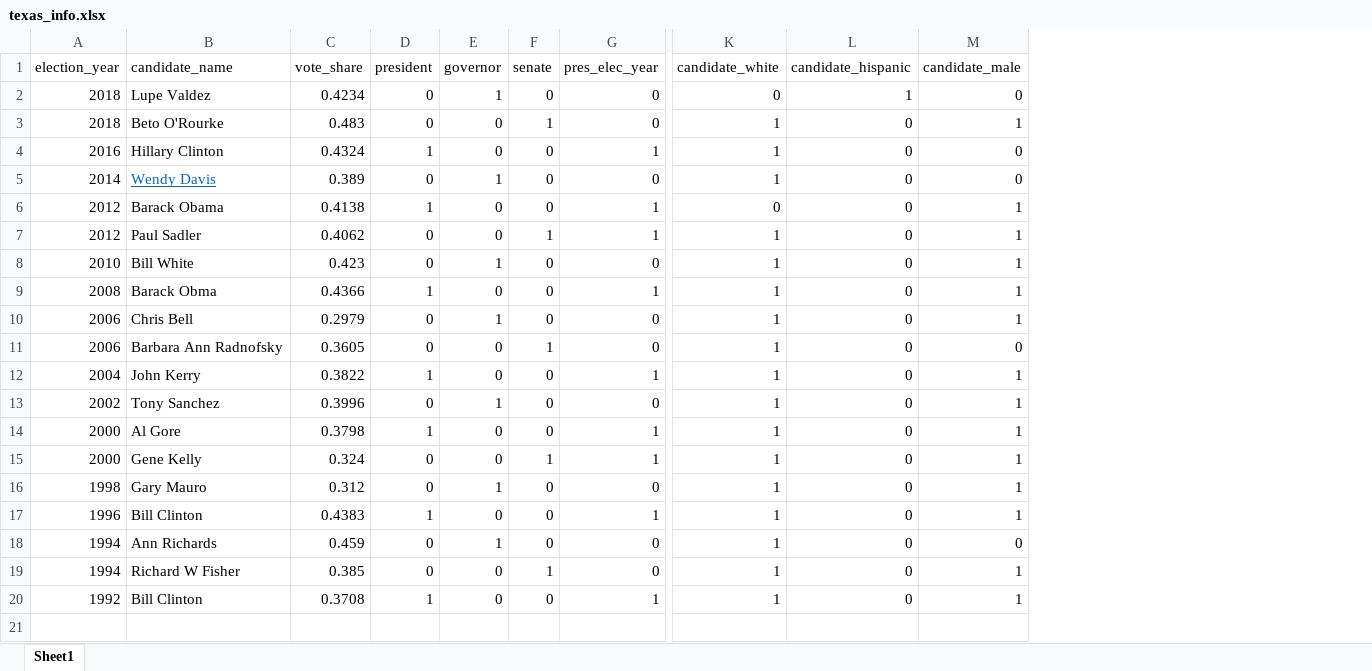
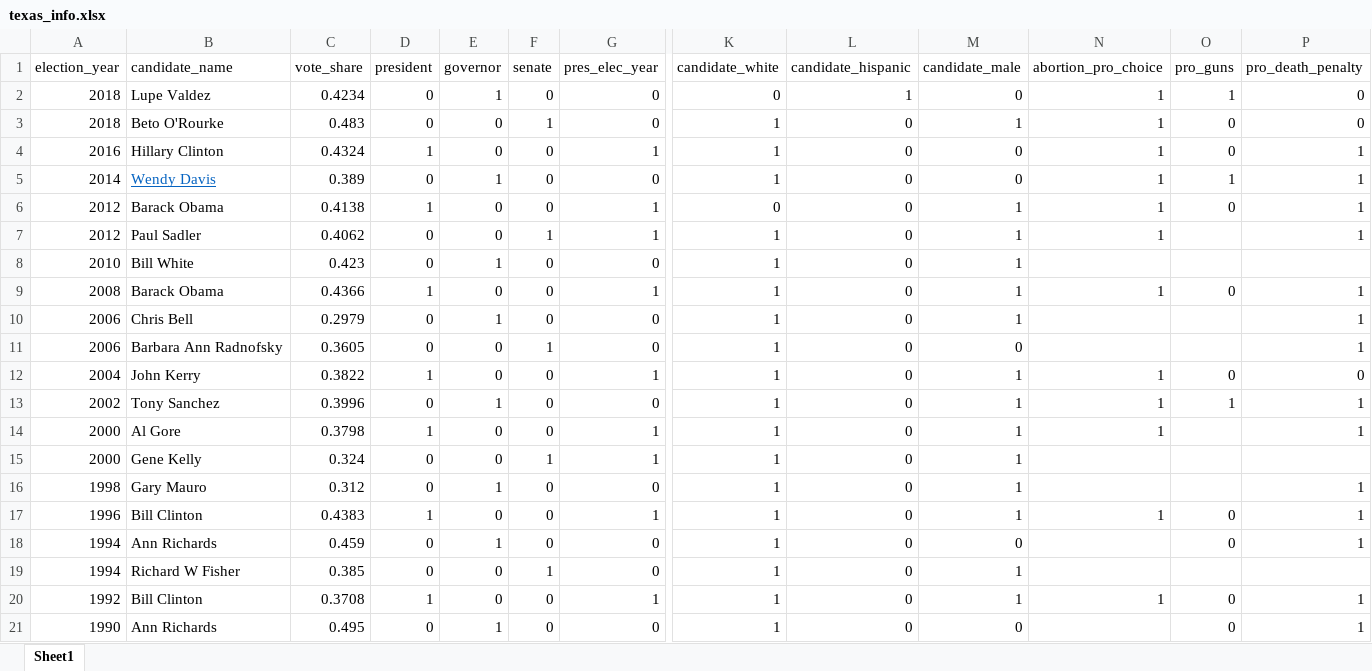
Before and after one commit to sghoseWI/Election-Analytics, an Excel workbook: texas_info.xlsx, sheet Sheet1, drawn as a sheet; only a part is shown, gaps mark what is left out; values as stored, in another font and other column widths than the file's, no borders; rows hold the shown columns only; the diff names each change by its address in the sheet, - before the commit and + after, or states it on an @@ line.

Commit message:
updates to excel

```diff
--- a/texas_info.xlsx (sheet Sheet1)
+++ b/texas_info.xlsx (sheet Sheet1)
+column N (abortion_pro_choice), rows 2-20: 1 | 1 | 1 | 1 | 1 | 1 |  | 1 |  |  | 1 | 1 | 1 |  |  | 1 |  |  | 1
+column O (pro_guns), rows 2-20: 1 | 0 | 0 | 1 | 0 |  |  | 0 |  |  | 0 | 1 |  |  |  | 0 | 0 |  | 0
+column P (pro_death_penalty), rows 2-20: 0 | 0 | 1 | 1 | 1 | 1 |  | 1 | 1 | 1 | 0 | 1 | 1 |  | 1 | 1 | 1 |  | 1
-B9 (candidate_name): Barack Obma
+B9 (candidate_name): Barack Obama
+row 21: 1990 | Ann Richards | 0.495 | 0 | 1 | 0 | 0 | 1 | 0 | 0 |  | 0 | 1
```
